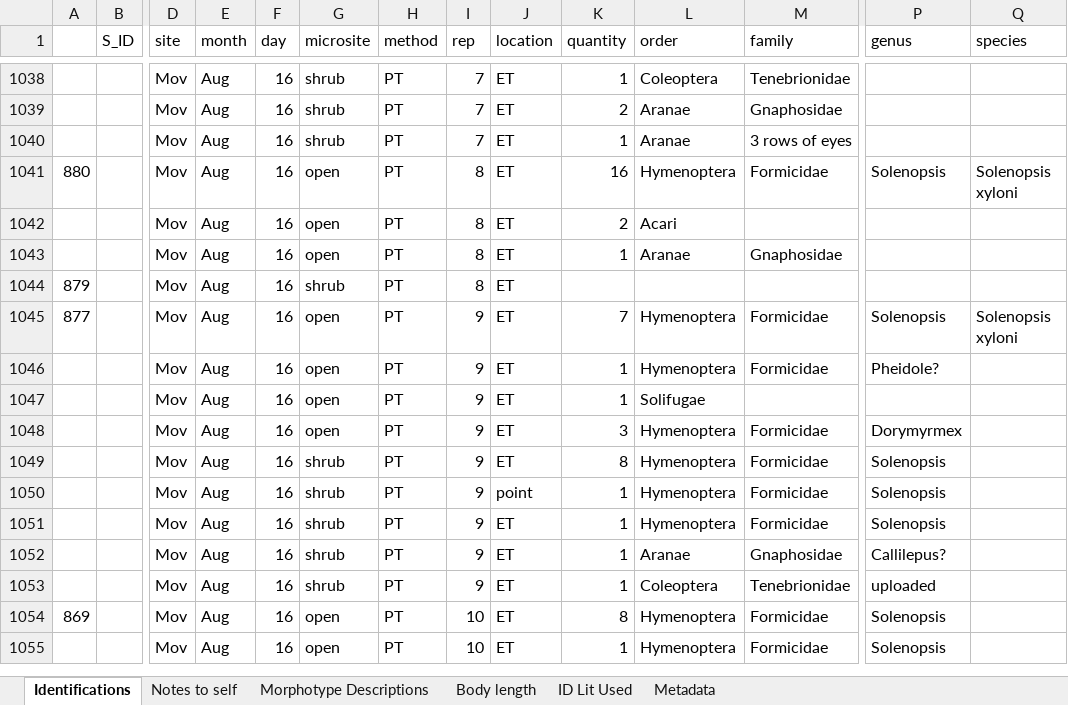
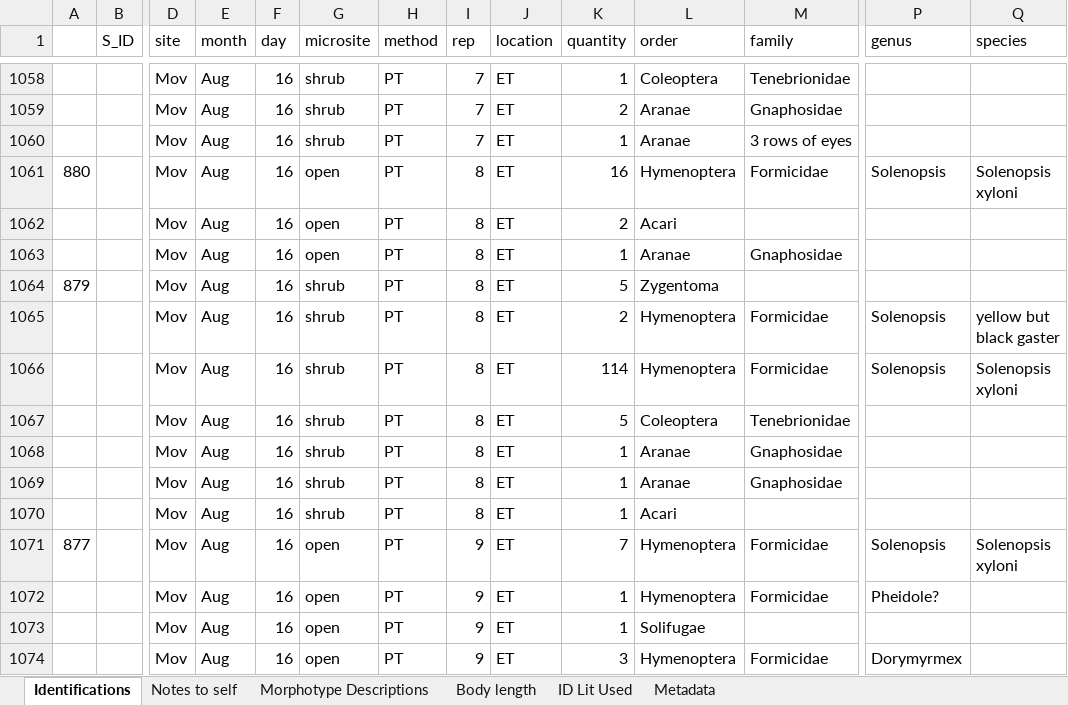
Before and after one commit to jennabraun/prey_item_survey, an Excel workbook: Raw Data/Arthropod_data.xlsx, sheet Identifications, drawn as a sheet; only a part is shown, gaps mark what is left out; the shorter side is filled out with more unchanged rows; values as stored, in another font and other column widths than the file's, no borders; addresses are those after the commit; rows hold the shown columns only; the diff covers the shown part only; the diff names each change by its address in the sheet, - before the commit and + after, or states it on an @@ line.

```diff
--- a/Raw Data/Arthropod_data.xlsx (sheet Identifications)
+++ b/Raw Data/Arthropod_data.xlsx (sheet Identifications)
-K1064 (quantity): (empty)
+K1064 (quantity): 5
-L1064 (order): (empty)
+L1064 (order): Zygentoma
+row 1065:  |  | Mov | Aug | 16 | shrub | PT | 8 | ET | 2 | Hymenoptera | Formicidae | Solenopsis | yellow but black gaster
+row 1066:  |  | Mov | Aug | 16 | shrub | PT | 8 | ET | 114 | Hymenoptera | Formicidae | Solenopsis | Solenopsis xyloni
+row 1067:  |  | Mov | Aug | 16 | shrub | PT | 8 | ET | 5 | Coleoptera | Tenebrionidae
+row 1068:  |  | Mov | Aug | 16 | shrub | PT | 8 | ET | 1 | Aranae | Gnaphosidae
+row 1069:  |  | Mov | Aug | 16 | shrub | PT | 8 | ET | 1 | Aranae | Gnaphosidae
+row 1070:  |  | Mov | Aug | 16 | shrub | PT | 8 | ET | 1 | Acari
```
Also changed, not shown: 291 added rows and cell formats elsewhere in this sheet.
